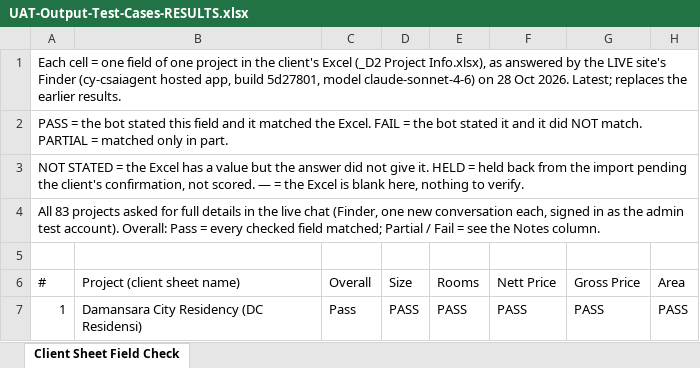
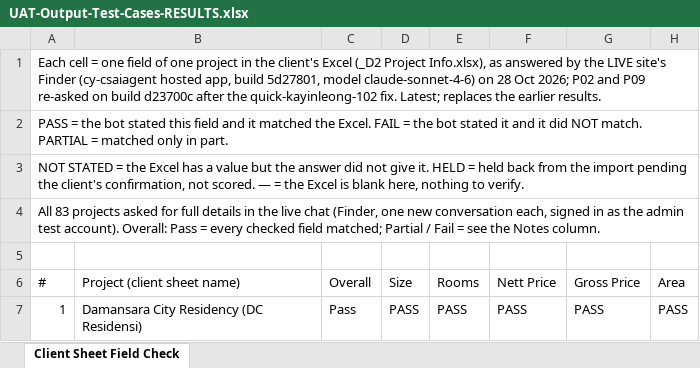
Before and after one commit to kayinleong/cy-csaiagent, an Excel workbook: docs/UAT-Output-Test-Cases-RESULTS.xlsx, sheet Client Sheet Field Check, drawn as a sheet; only a part is shown; values as stored, in another font and other column widths than the file's, no cell formats; the diff covers the shown part only; the diff names each change by its address in the sheet, - before the commit and + after, or states it on an @@ line.

```diff
--- a/docs/UAT-Output-Test-Cases-RESULTS.xlsx (sheet Client Sheet Field Check)
+++ b/docs/UAT-Output-Test-Cases-RESULTS.xlsx (sheet Client Sheet Field Check)
-A1 (#): …28 Oct 2026. Latest; replaces…
+A1 (#): …28 Oct 2026; P02 and P09 re-asked on build d23700c after the quick-kayinleong-102 fix. Latest; replaces…
```
Also changed, not shown: 25 edited cells elsewhere in this sheet, cell formats, 1 other file.
